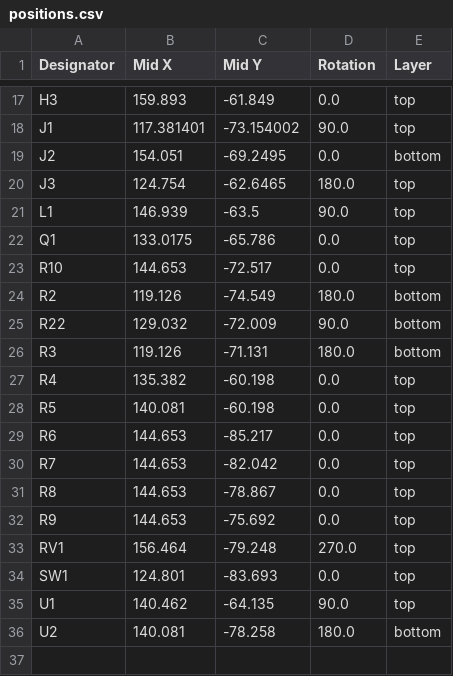
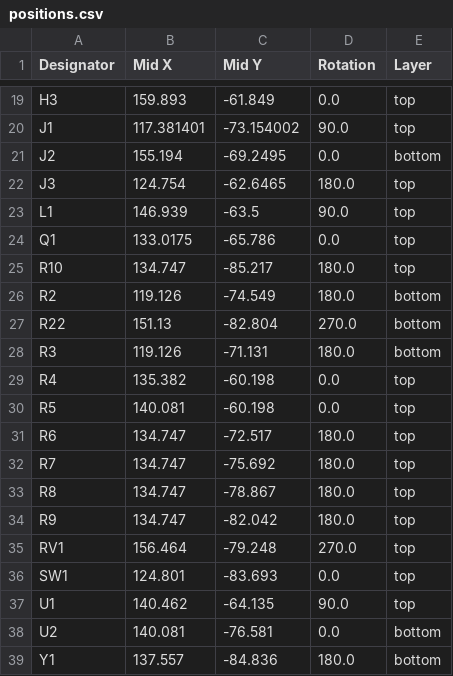
Before and after one commit to dare-eee-enn/Fan, a CSV file: fanhw/Fan_Board/production/positions.csv, drawn as a sheet; only a part is shown, gaps mark what is left out; the diff covers the shown part only.

```diff
--- a/fanhw/Fan_Board/production/positions.csv
+++ b/fanhw/Fan_Board/production/positions.csv
@@ -18,3 +20,3 @@ H3,159.893,-61.849,0.0,top
 J1,117.381401,-73.154002,90.0,top
-J2,154.051,-69.2495,0.0,bottom
+J2,155.194,-69.2495,0.0,bottom
 J3,124.754,-62.6465,180.0,top
@@ -22,5 +24,5 @@ L1,146.939,-63.5,90.0,top
 Q1,133.0175,-65.786,0.0,top
-R10,144.653,-72.517,0.0,top
+R10,134.747,-85.217,180.0,top
 R2,119.126,-74.549,180.0,bottom
-R22,129.032,-72.009,90.0,bottom
+R22,151.13,-82.804,270.0,bottom
 R3,119.126,-71.131,180.0,bottom
@@ -28,6 +30,6 @@ R4,135.382,-60.198,0.0,top
 R5,140.081,-60.198,0.0,top
-R6,144.653,-85.217,0.0,top
-R7,144.653,-82.042,0.0,top
-R8,144.653,-78.867,0.0,top
-R9,144.653,-75.692,0.0,top
+R6,134.747,-72.517,180.0,top
+R7,134.747,-75.692,180.0,top
+R8,134.747,-78.867,180.0,top
+R9,134.747,-82.042,180.0,top
 RV1,156.464,-79.248,270.0,top
@@ -35,2 +37,3 @@ SW1,124.801,-83.693,0.0,top
 U1,140.462,-64.135,90.0,top
-U2,140.081,-78.258,180.0,bottom
+U2,140.081,-76.581,0.0,bottom
+Y1,137.557,-84.836,180.0,bottom
```
Also changed, not shown: 2 added rows and 19 edited cells elsewhere in this file, fanhw/Fan_Board/production/bom.csv, 18 other files.
